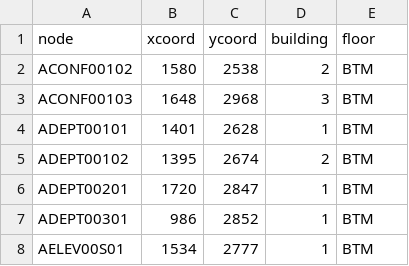
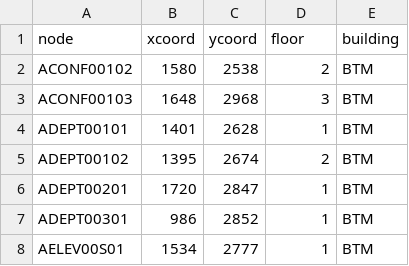
Before and after one commit to Haz3l02/SoftEng-Final-Iteration, a CSV file: src/main/java/edu/wpi/cs3733/C23/teamA/Database/CSVBackup/nodes.csv, drawn as a sheet; only a part is shown.

```diff
--- a/src/main/java/edu/wpi/cs3733/C23/teamA/Database/CSVBackup/nodes.csv
+++ b/src/main/java/edu/wpi/cs3733/C23/teamA/Database/CSVBackup/nodes.csv
@@ -1,2 +1,2 @@
-node,xcoord,ycoord,building,floor
+node,xcoord,ycoord,floor,building
 ACONF00102,1580,2538,2,BTM
```
Also changed, not shown: 27 other files.
